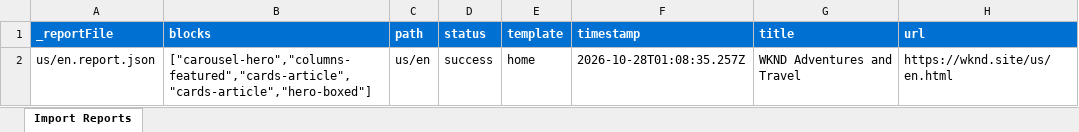
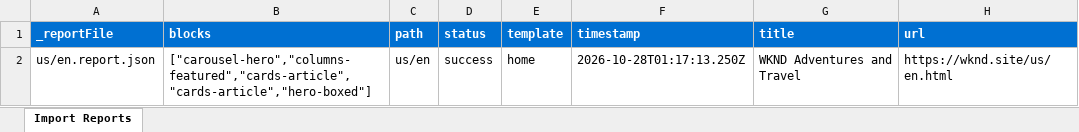
Before and after one commit to ema-sites/xw-oct27, an Excel workbook: tools/importer/reports/import-home.report.xlsx, sheet Import Reports, drawn as a sheet; values as stored, in another font and other column widths than the file's, no borders; the diff names each change by its address in the sheet, - before the commit and + after, or states it on an @@ line.

Commit message:
Import original images
Automated migration updates generated by Experience Modernization Agent.

Changed files: 5

```diff
--- a/tools/importer/reports/import-home.report.xlsx (sheet Import Reports)
+++ b/tools/importer/reports/import-home.report.xlsx (sheet Import Reports)
-F2 (timestamp): 2026-10-28T01:08:35.257Z
+F2 (timestamp): 2026-10-28T01:17:13.250Z
```
Also changed, not shown: 4 other files.
